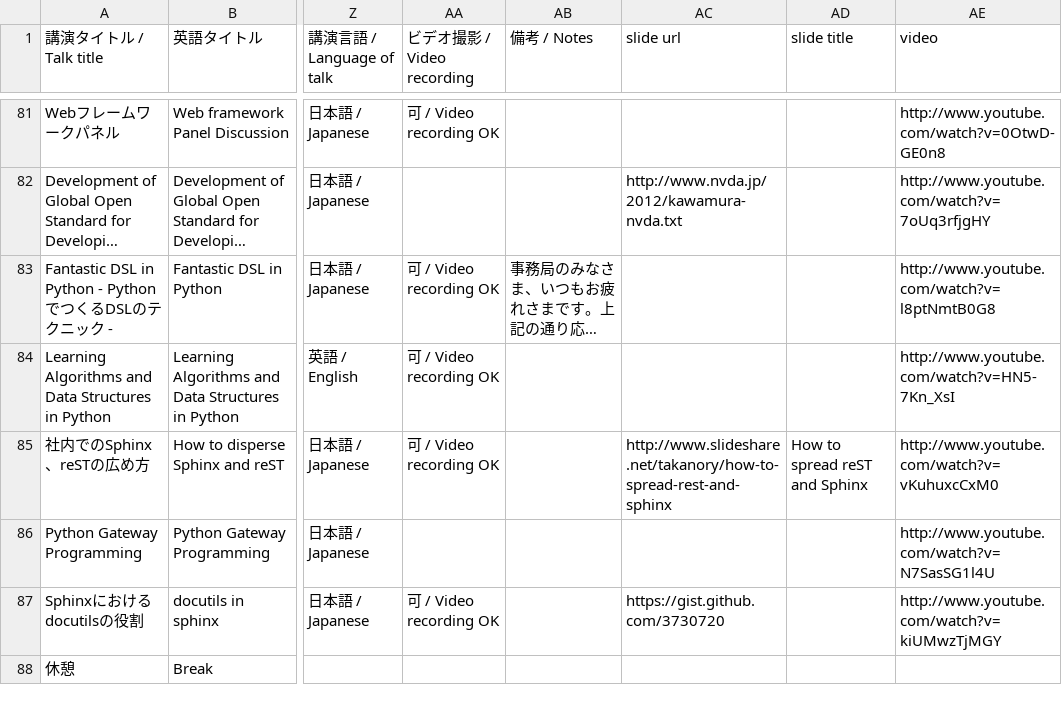
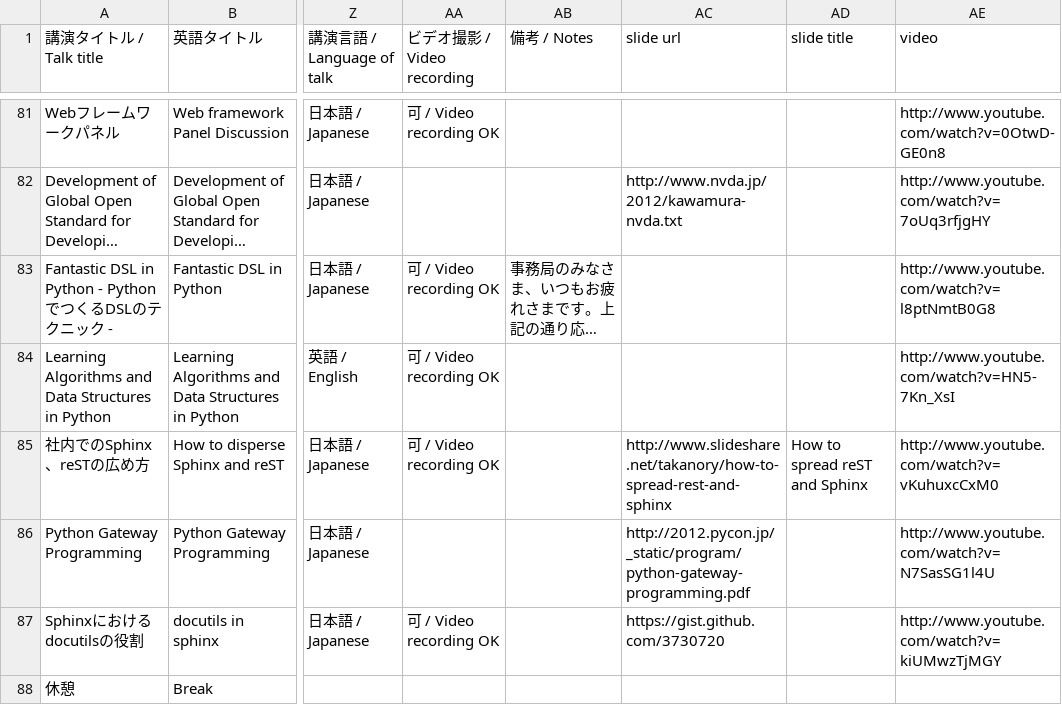
Before and after one commit to pyconjp/2012.pycon.jp, a CSV file: convert/timetable/records.csv, drawn as a sheet; only a part is shown, gaps mark what is left out; long unchanged cells end in …; the diff names each change by its address in the sheet, - before the commit and + after, or states it on an @@ line.

Commit message:
update slide/video

```diff
--- a/convert/timetable/records.csv
+++ b/convert/timetable/records.csv
-AC86 (slide url): (empty)
+AC86 (slide url): http://2012.pycon.jp/_static/program/python-gateway-programming.pdf
```
Also changed, not shown: sphinx/en/program/schedule2-en.csv, sphinx/program/schedule2-ja.csv, 5 other files.
